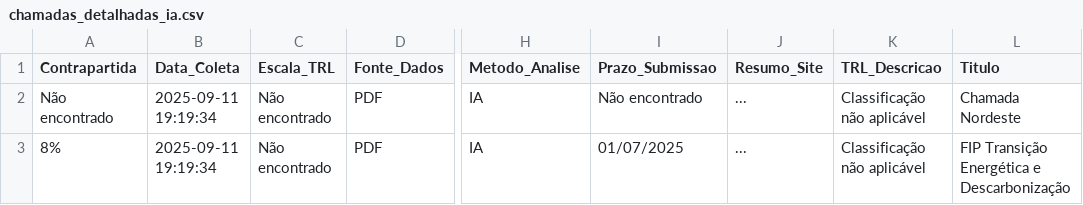
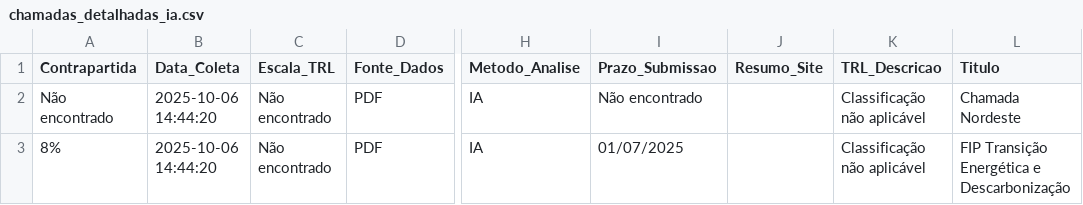
Before and after one commit to 123felipecorreia/web-scraping-finep, a CSV file: chamadas_detalhadas_ia.csv, drawn as a sheet; only a part is shown, gaps mark what is left out; the diff names each change by its address in the sheet, - before the commit and + after, or states it on an @@ line.

```diff
--- a/chamadas_detalhadas_ia.csv
+++ b/chamadas_detalhadas_ia.csv
-B2:B3 (Data_Coleta): 2025-09-11 19:19:34
+B2:B3 (Data_Coleta): 2025-10-06 14:44:20
-J2:J3 (Resumo_Site): ...
+J2:J3 (Resumo_Site): (empty)
```
Also changed, not shown: 1 other file.
